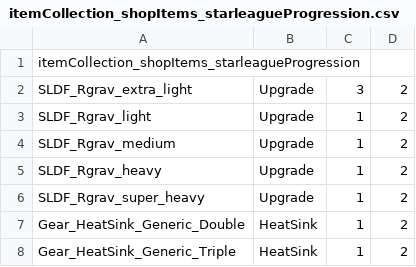
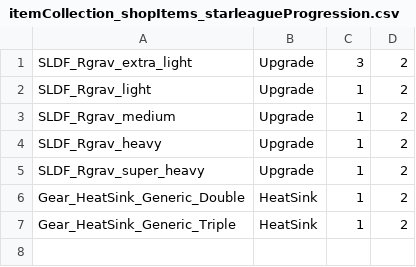
Before and after one commit to shaygover/BTHeatAndWeight, a CSV file: items/itemCollection_shopItems_starleagueProgression.csv, drawn as a sheet.

Commit message:
Removed collection name from lists

```diff
--- a/items/itemCollection_shopItems_starleagueProgression.csv
+++ b/items/itemCollection_shopItems_starleagueProgression.csv
@@ -1,2 +1 @@
-itemCollection_shopItems_starleagueProgression,,,
 SLDF_Rgrav_extra_light,Upgrade,3,2
```
Also changed, not shown: items/itemCollection_Components_base.csv, items/itemCollection_SLDF_lvl-5.csv, 6 other files.
